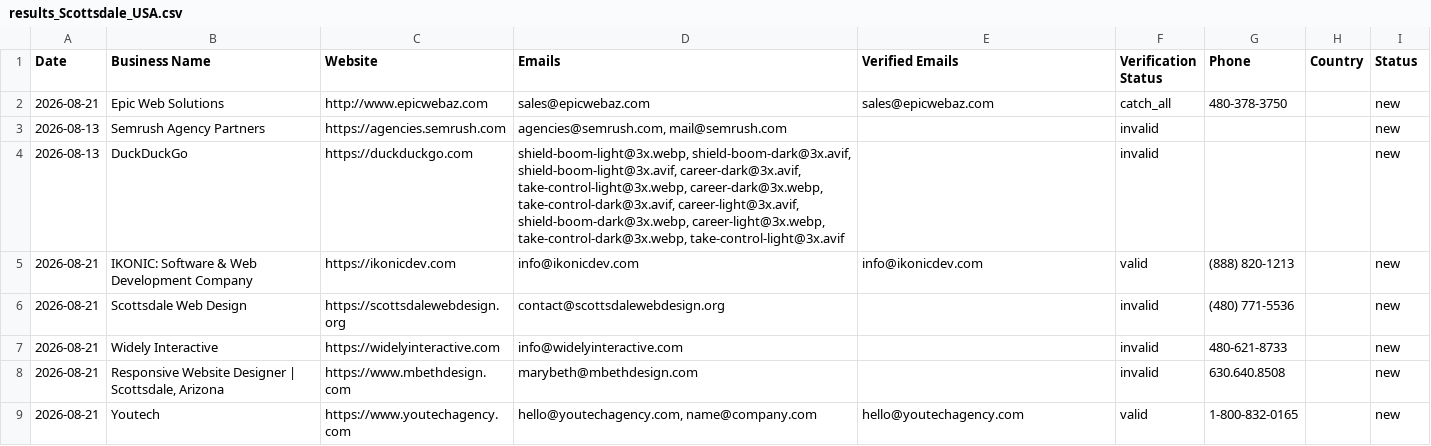
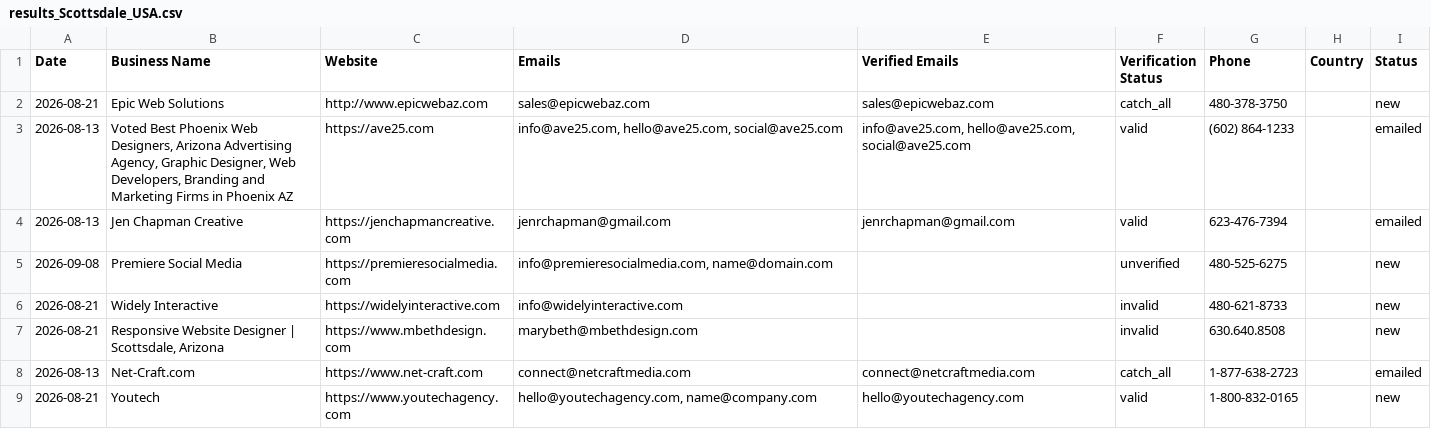
Before and after one commit to zestmastral-glitch/AI-B2B-Lead-Finder, a CSV file: data/results_Scottsdale_USA.csv, drawn as a sheet; removed rows and columns are numbered as before the commit, all else as after; the diff names each change by its address in the sheet, - before the commit and + after, or states it on an @@ line.

```diff
--- a/data/results_Scottsdale_USA.csv
+++ b/data/results_Scottsdale_USA.csv
-row 3: 2026-08-13 | Semrush Agency Partners | https://agencies.semrush.com | agencies@semrush.com, mail@semrush.com |  | invalid |  |  | new
-row 4: 2026-08-13 | DuckDuckGo | https://duckduckgo.com | shield-boom-light@3x.webp, shield-boom-dark@3x.avif, shield-boom-light@3x.avif, career-dark@3x.avif, take-control-light@3x.webp, career-dark@3x.webp, take-control-dark@3x.avif, career-light@3x.avif, shield-boom-dark@3x.webp, career-light@3x.webp, take-control-dark@3x.webp, take-control-light@3x.avif |  | invalid |  |  | new
-row 5: 2026-08-21 | IKONIC: Software & Web Development Company | https://ikonicdev.com | info@ikonicdev.com | info@ikonicdev.com | valid | (888) 820-1213 |  | new
-row 6: 2026-08-21 | Scottsdale Web Design | https://scottsdalewebdesign.org | contact@scottsdalewebdesign.org |  | invalid | (480) 771-5536 |  | new
+row 3: 2026-08-13 | Voted Best Phoenix Web Designers, Arizona Advertising Agency, Graphic Designer, Web Developers, Branding and Marketing Firms in Phoenix AZ | https://ave25.com | info@ave25.com, hello@ave25.com, social@ave25.com | info@ave25.com, hello@ave25.com, social@ave25.com | valid | (602) 864-1233 |  | emailed
+row 4: 2026-08-13 | Jen Chapman Creative | https://jenchapmancreative.com | jenrchapman@gmail.com | jenrchapman@gmail.com | valid | 623-476-7394 |  | emailed
+row 5: 2026-09-08 | Premiere Social Media | https://premieresocialmedia.com | info@premieresocialmedia.com, name@domain.com |  | unverified | 480-525-6275 |  | new
+row 8: 2026-08-13 | Net-Craft.com | https://www.net-craft.com | connect@netcraftmedia.com | connect@netcraftmedia.com | catch_all | 1-877-638-2723 |  | emailed
```
Also changed, not shown: 2 other files.
